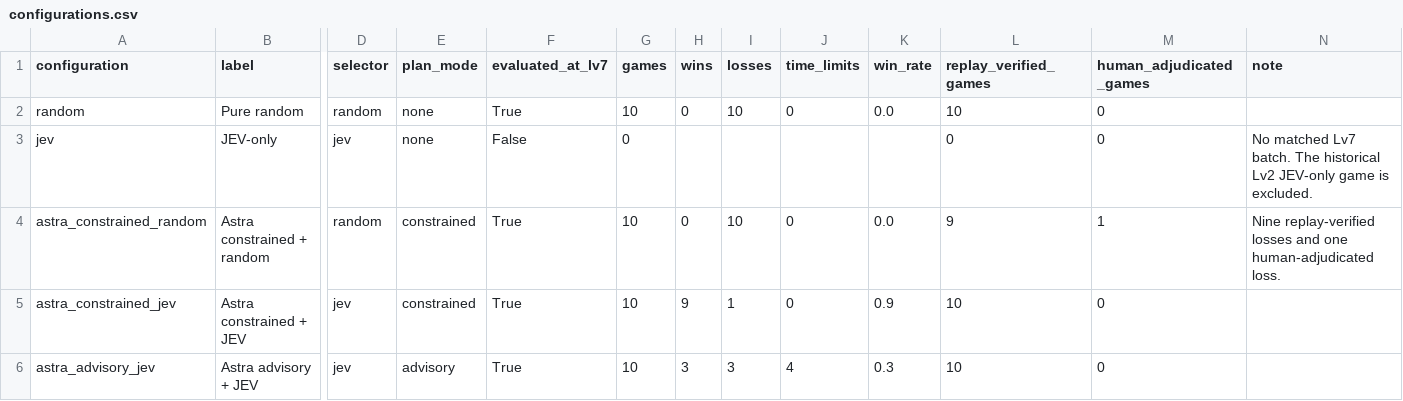
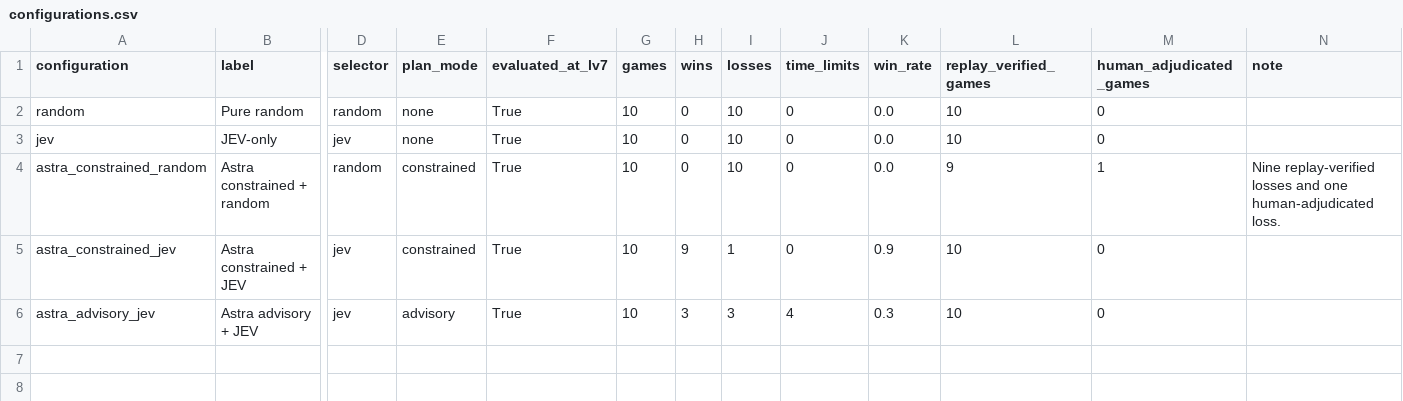
Before and after one commit to histmeisah/Jev_Star, a CSV file: paper/data/macro_realtime/configurations.csv, drawn as a sheet; only a part is shown, gaps mark what is left out; the diff names each change by its address in the sheet, - before the commit and + after, or states it on an @@ line.

```diff
--- a/paper/data/macro_realtime/configurations.csv
+++ b/paper/data/macro_realtime/configurations.csv
-F3 (evaluated_at_lv7): False
+F3 (evaluated_at_lv7): True
-G3 (games): 0
+G3 (games): 10
-H3 (wins): (empty)
+H3 (wins): 0
-I3 (losses): (empty)
+I3 (losses): 10
-J3 (time_limits): (empty)
+J3 (time_limits): 0
-K3 (win_rate): (empty)
+K3 (win_rate): 0.0
-L3 (replay_verified_games): 0
+L3 (replay_verified_games): 10
-N3 (note): No matched Lv7 batch. The historical Lv2 JEV-only game is excluded.
+N3 (note): (empty)
```
Also changed, not shown: paper/data/macro_realtime/games.csv, 34 other files.
